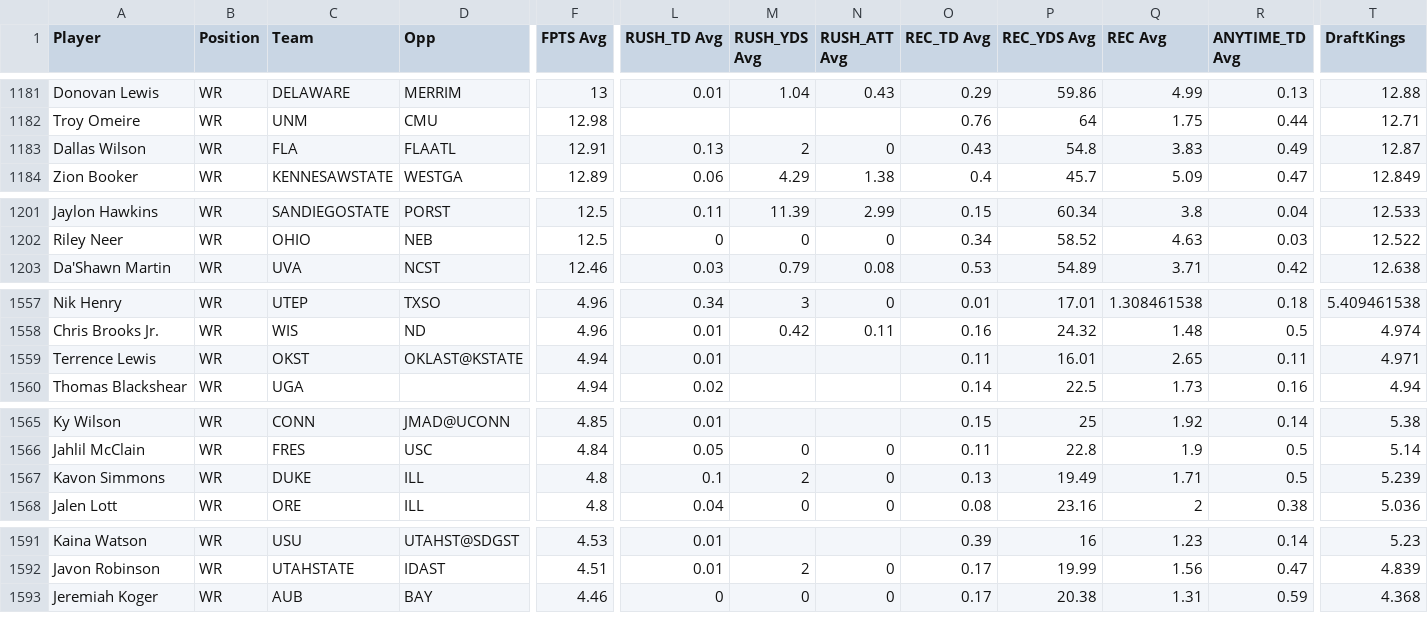
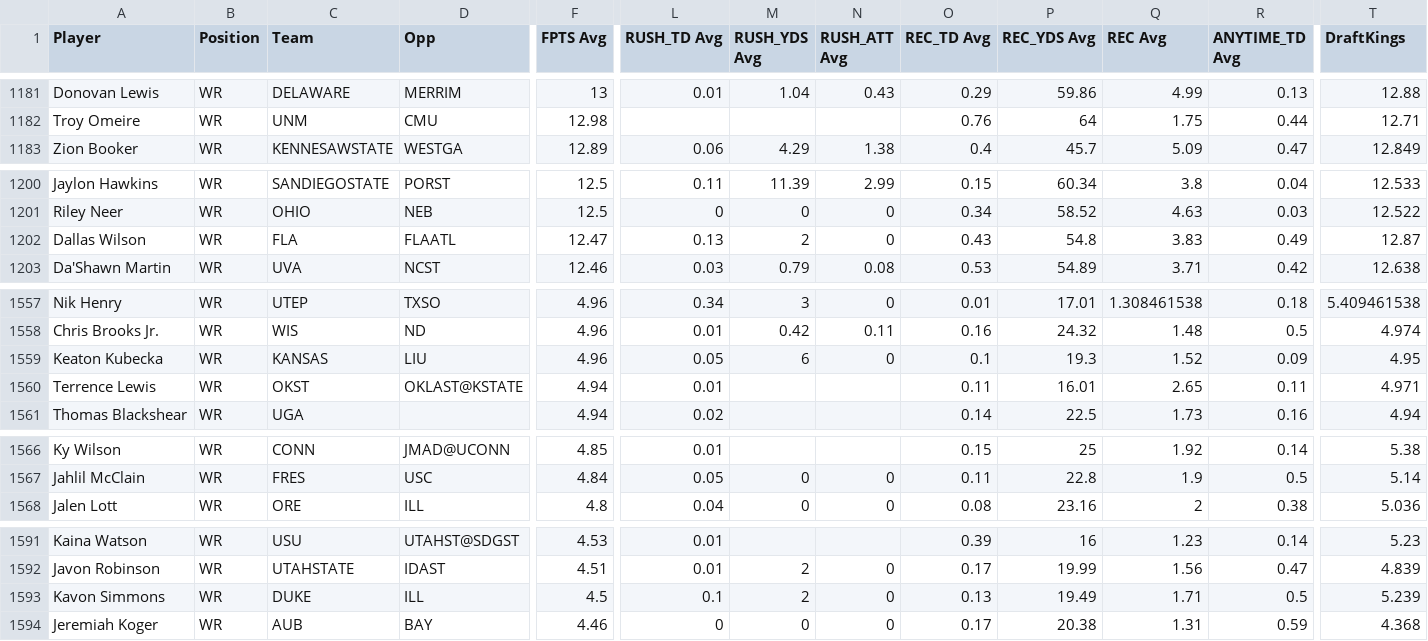
Before and after one commit to 925Sports/cfb-dfs-data, a CSV file: final.csv, drawn as a sheet; only a part is shown, gaps mark what is left out; removed rows and columns are numbered as before the commit, all else as after; rows hold the shown columns only; the diff covers the shown part only; the diff names each change by its address in the sheet, - before the commit and + after, or states it on an @@ line.

```diff
--- a/final.csv
+++ b/final.csv
-row 1183: Dallas Wilson | WR | FLA | FLAATL | 12.91 | 0.13 | 2 | 0 | 0.43 | 54.8 | 3.83 | 0.49 | 12.87
+row 1202: Dallas Wilson | WR | FLA | FLAATL | 12.47 | 0.13 | 2 | 0 | 0.43 | 54.8 | 3.83 | 0.49 | 12.87
+row 1559: Keaton Kubecka | WR | KANSAS | LIU | 4.96 | 0.05 | 6 | 0 | 0.1 | 19.3 | 1.52 | 0.09 | 4.95
-row 1567: Kavon Simmons | WR | DUKE | ILL | 4.8 | 0.1 | 2 | 0 | 0.13 | 19.49 | 1.71 | 0.5 | 5.239
+row 1593: Kavon Simmons | WR | DUKE | ILL | 4.5 | 0.1 | 2 | 0 | 0.13 | 19.49 | 1.71 | 0.5 | 5.239
```
Also changed, not shown: 1 removed row and 68 edited cells elsewhere in this file, players.csv.
